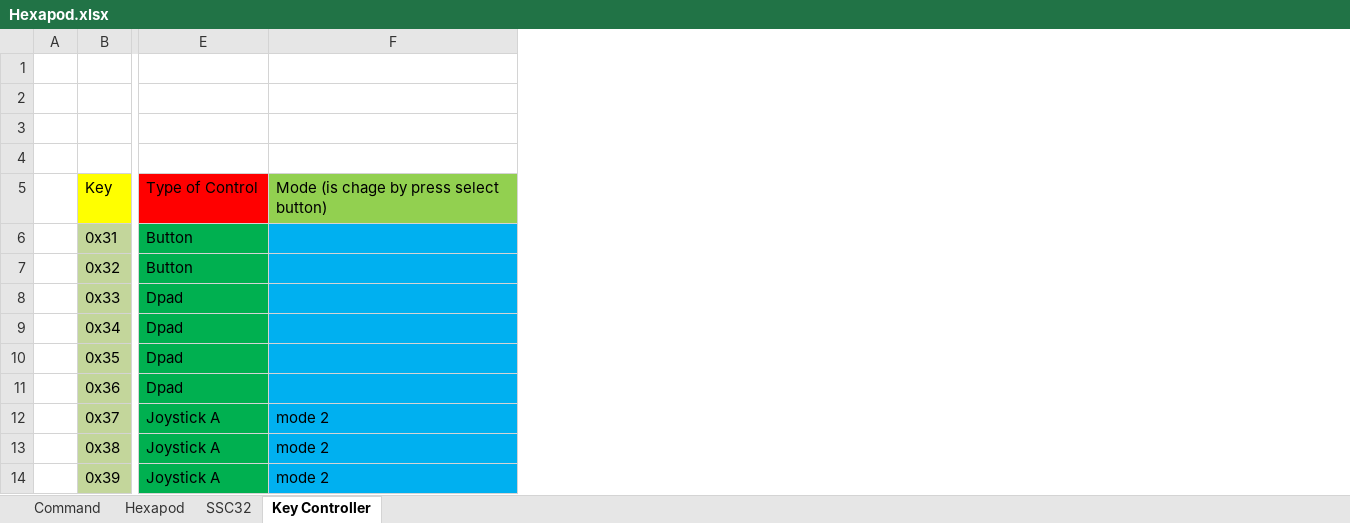
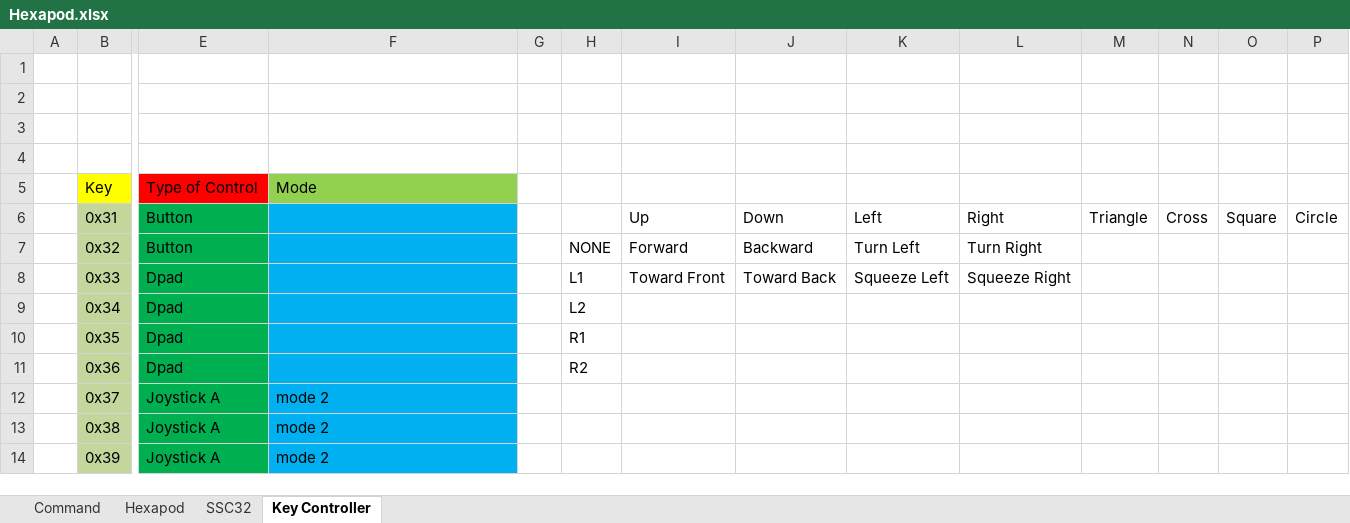
Before and after one commit to pinkuyt/a-pod-project-team-3, an Excel workbook: Tai lieu/Hexapod.xlsx, sheet Key Controller, drawn as a sheet; only a part is shown, gaps mark what is left out; values as stored, in another font and other column widths than the file's, no borders; the diff names each change by its address in the sheet, - before the commit and + after, or states it on an @@ line.

```diff
--- a/Tai lieu/Hexapod.xlsx (sheet Key Controller)
+++ b/Tai lieu/Hexapod.xlsx (sheet Key Controller)
+column G, empty
+column H, rows 7-11: NONE | L1 | L2 | R1 | R2
+column I, rows 6-8: Up | Forward | Toward Front
+column J, rows 6-8: Down | Backward | Toward Back
+column K, rows 6-8: Left | Turn Left | Squeeze Left
+column L, rows 6-8: Right | Turn Right | Squeeze Right
+column M, row 6: Triangle
+column N, row 6: Cross
+column O, row 6: Square
+column P, row 6: Circle
-F5: Mode (is chage by press select button)
+F5: Mode
```
Also changed, not shown: sheet Command.
